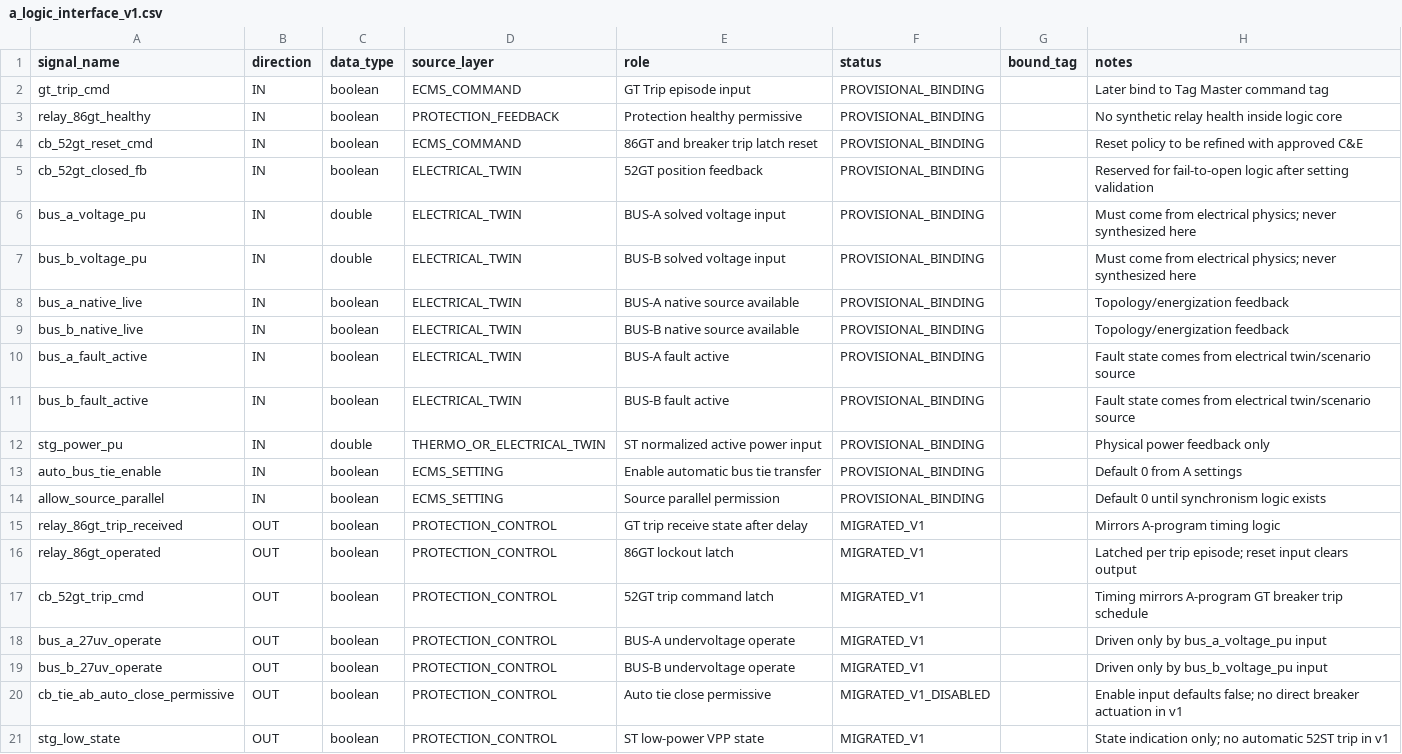
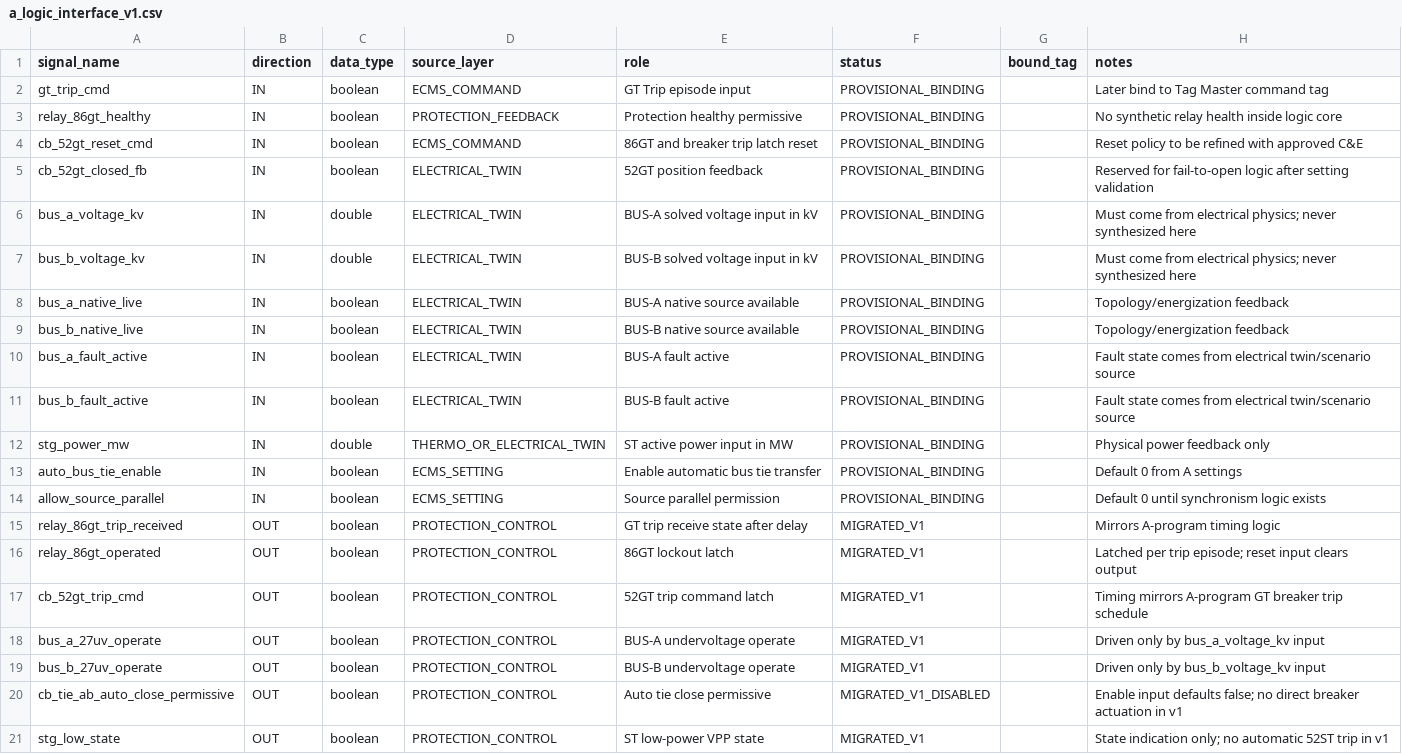
Before and after one commit to khaku25/triplens-matlab-cosim-runner, a CSV file: ecms_logic/a_logic_interface_v1.csv, drawn as a sheet.

Commit message:
Use absolute engineering-unit thresholds

```diff
--- a/ecms_logic/a_logic_interface_v1.csv
+++ b/ecms_logic/a_logic_interface_v1.csv
@@ -5,4 +5,4 @@ cb_52gt_reset_cmd,IN,boolean,ECMS_COMMAND,86GT and breaker trip latch reset,PROV
 cb_52gt_closed_fb,IN,boolean,ELECTRICAL_TWIN,52GT position feedback,PROVISIONAL_BINDING,,Reserved for fail-to-open logic after setting validation
-bus_a_voltage_pu,IN,double,ELECTRICAL_TWIN,BUS-A solved voltage input,PROVISIONAL_BINDING,,Must come from electrical physics; never synthesized here
-bus_b_voltage_pu,IN,double,ELECTRICAL_TWIN,BUS-B solved voltage input,PROVISIONAL_BINDING,,Must come from electrical physics; never synthesized here
+bus_a_voltage_kv,IN,double,ELECTRICAL_TWIN,BUS-A solved voltage input in kV,PROVISIONAL_BINDING,,Must come from electrical physics; never synthesized here
+bus_b_voltage_kv,IN,double,ELECTRICAL_TWIN,BUS-B solved voltage input in kV,PROVISIONAL_BINDING,,Must come from electrical physics; never synthesized here
 bus_a_native_live,IN,boolean,ELECTRICAL_TWIN,BUS-A native source available,PROVISIONAL_BINDING,,Topology/energization feedback
@@ -11,3 +11,3 @@ bus_a_fault_active,IN,boolean,ELECTRICAL_TWIN,BUS-A fault active,PROVISIONAL_BIN
 bus_b_fault_active,IN,boolean,ELECTRICAL_TWIN,BUS-B fault active,PROVISIONAL_BINDING,,Fault state comes from electrical twin/scenario source
-stg_power_pu,IN,double,THERMO_OR_ELECTRICAL_TWIN,ST normalized active power input,PROVISIONAL_BINDING,,Physical power feedback only
+stg_power_mw,IN,double,THERMO_OR_ELECTRICAL_TWIN,ST active power input in MW,PROVISIONAL_BINDING,,Physical power feedback only
 auto_bus_tie_enable,IN,boolean,ECMS_SETTING,Enable automatic bus tie transfer,PROVISIONAL_BINDING,,Default 0 from A settings
@@ -17,4 +17,4 @@ relay_86gt_operated,OUT,boolean,PROTECTION_CONTROL,86GT lockout latch,MIGRATED_V
 cb_52gt_trip_cmd,OUT,boolean,PROTECTION_CONTROL,52GT trip command latch,MIGRATED_V1,,Timing mirrors A-program GT breaker trip schedule
-bus_a_27uv_operate,OUT,boolean,PROTECTION_CONTROL,BUS-A undervoltage operate,MIGRATED_V1,,Driven only by bus_a_voltage_pu input
-bus_b_27uv_operate,OUT,boolean,PROTECTION_CONTROL,BUS-B undervoltage operate,MIGRATED_V1,,Driven only by bus_b_voltage_pu input
+bus_a_27uv_operate,OUT,boolean,PROTECTION_CONTROL,BUS-A undervoltage operate,MIGRATED_V1,,Driven only by bus_a_voltage_kv input
+bus_b_27uv_operate,OUT,boolean,PROTECTION_CONTROL,BUS-B undervoltage operate,MIGRATED_V1,,Driven only by bus_b_voltage_kv input
 cb_tie_ab_auto_close_permissive,OUT,boolean,PROTECTION_CONTROL,Auto tie close permissive,MIGRATED_V1_DISABLED,,Enable input defaults false; no direct breaker actuation in v1
```
